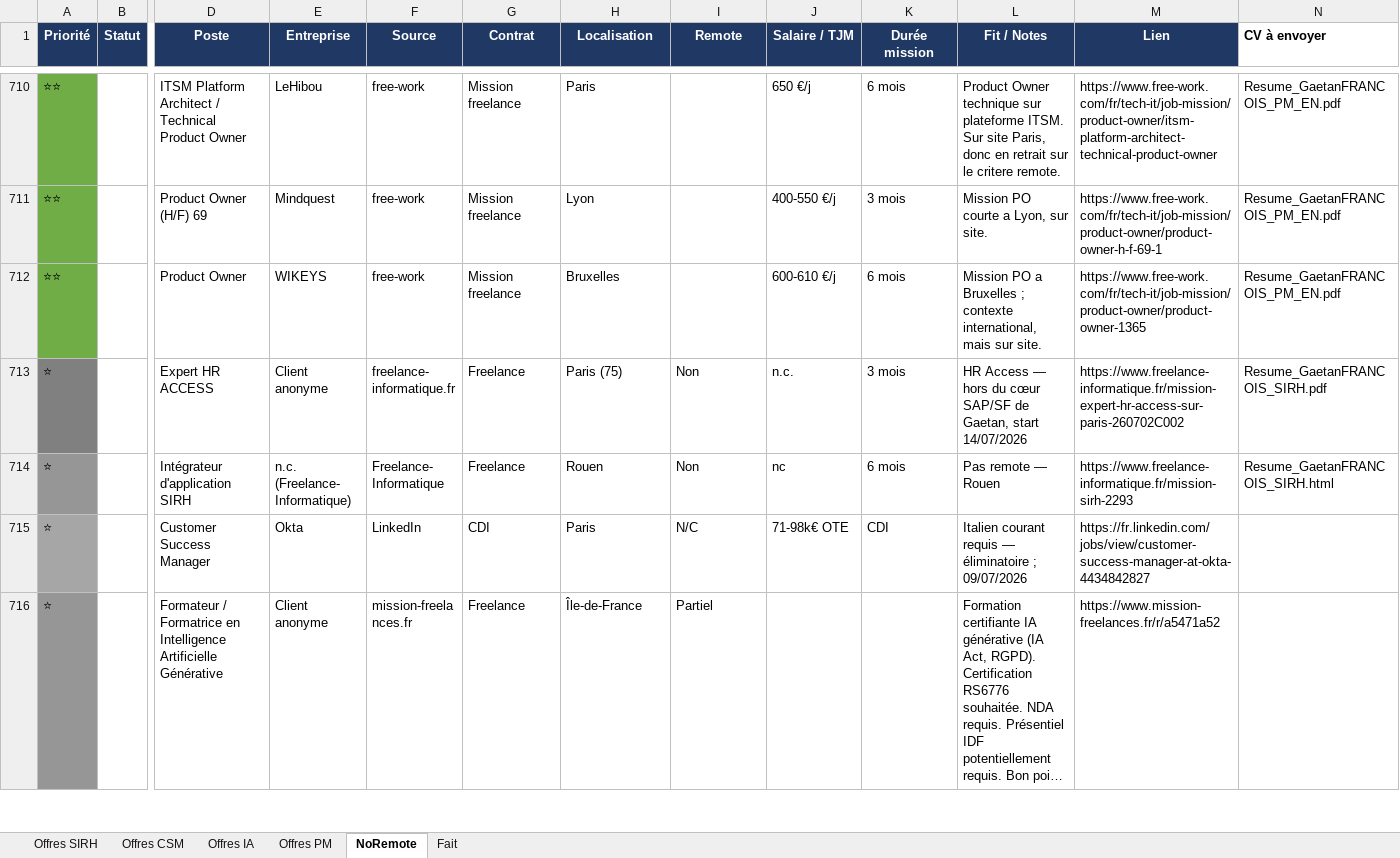
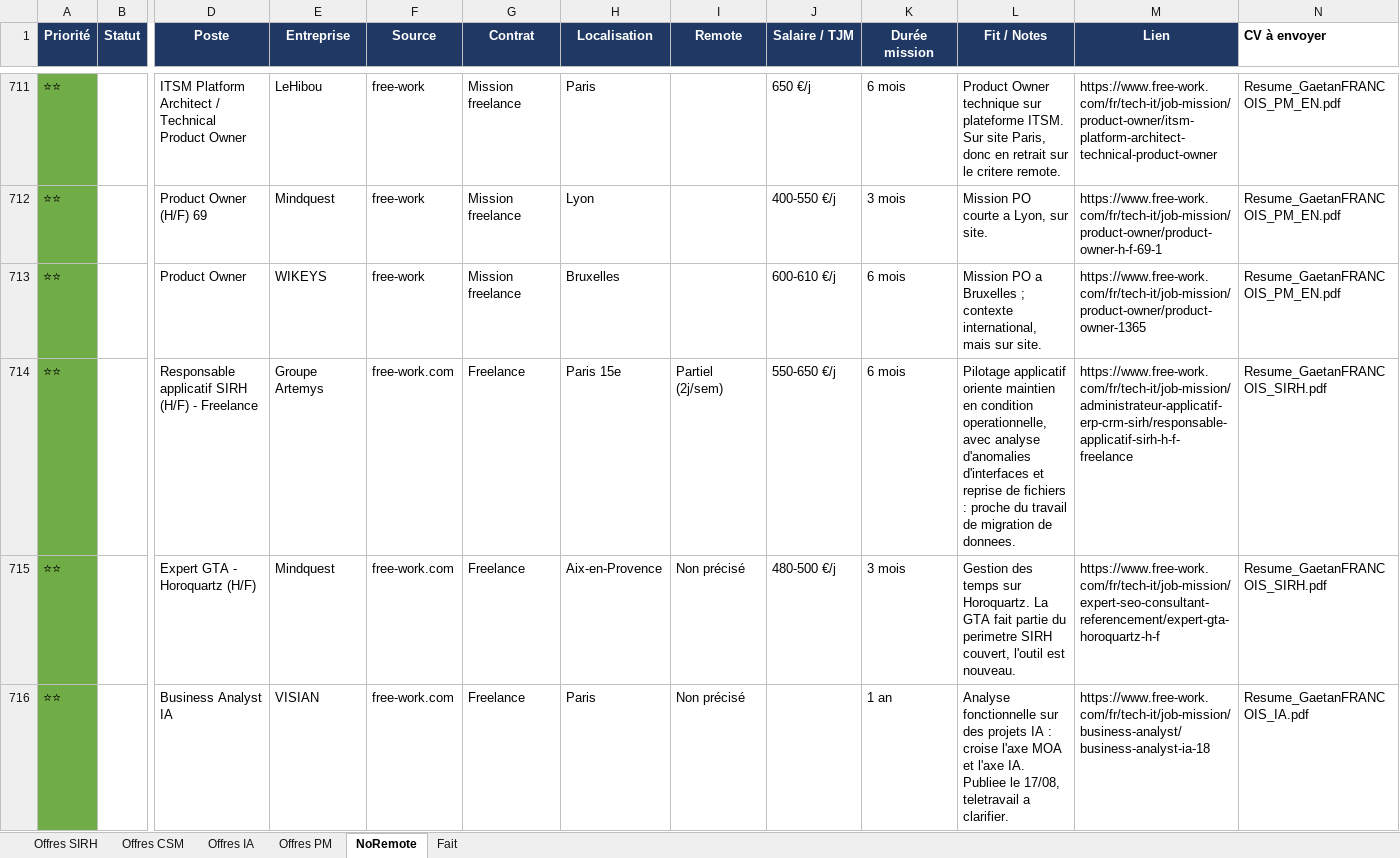
Before and after one commit to MisterZogs/recherche-taf, an Excel workbook: offres_emploi.xlsx, sheet NoRemote, drawn as a sheet; only a part is shown, gaps mark what is left out; the shorter side is filled out with more unchanged rows; long unchanged cells end in …; values as stored, in another font and other column widths than the file's, no borders; rows hold the shown columns only; the diff covers the shown part only; the diff names each change by its address in the sheet, - before the commit and + after, or states it on an @@ line.

```diff
--- a/offres_emploi.xlsx (sheet NoRemote)
+++ b/offres_emploi.xlsx (sheet NoRemote)
+row 714: ⭐⭐ |  | Responsable applicatif SIRH (H/F) - Freelance | Groupe Artemys | free-work.com | Freelance | Paris 15e | Partiel (2j/sem) | 550-650 €/j | 6 mois | Pilotage applicatif oriente maintien en condition operationnelle, avec analyse d'anomalies d'interfaces et reprise de fichiers : proche du travail de migration de donnees. | https://www.free-work.com/fr/tech-it/job-mission/administrateur-applicatif-erp-crm-sirh/responsable-applicatif-sirh-h-f-freelance | Resume_GaetanFRANCOIS_SIRH.pdf
+row 715: ⭐⭐ |  | Expert GTA - Horoquartz (H/F) | Mindquest | free-work.com | Freelance | Aix-en-Provence | Non précisé | 480-500 €/j | 3 mois | Gestion des temps sur Horoquartz. La GTA fait partie du perimetre SIRH couvert, l'outil est nouveau. | https://www.free-work.com/fr/tech-it/job-mission/expert-seo-consultant-referencement/expert-gta-horoquartz-h-f | Resume_GaetanFRANCOIS_SIRH.pdf
+row 716: ⭐⭐ |  | Business Analyst IA | VISIAN | free-work.com | Freelance | Paris | Non précisé |  | 1 an | Analyse fonctionnelle sur des projets IA : croise l'axe MOA et l'axe IA. Publiee le 17/08, teletravail a clarifier. | https://www.free-work.com/fr/tech-it/job-mission/business-analyst/business-analyst-ia-18 | Resume_GaetanFRANCOIS_IA.pdf
```
Also changed, not shown: 6 added rows and 2 removed rows elsewhere in this sheet, sheet Offres CSM, sheet Offres PM, sheet Offres IA, sheet Offres SIRH, hidden cells, 15 other files.
